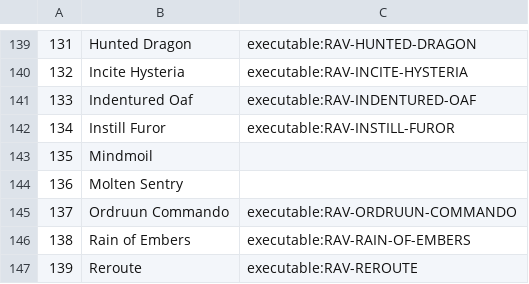
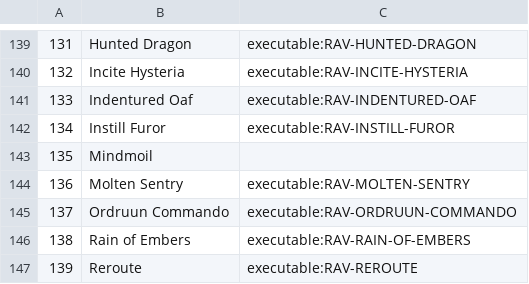
Before and after one commit to JoshuaPurtell/cardbench, a TSV file: varieties/magic/sets/ravnica_city_of_guilds/catalog/rav_main_set.tsv, drawn as a sheet; only a part is shown, gaps mark what is left out.

Commit message:
feat(rav): implement Molten Sentry entry coin flip

```diff
--- a/varieties/magic/sets/ravnica_city_of_guilds/catalog/rav_main_set.tsv
+++ b/varieties/magic/sets/ravnica_city_of_guilds/catalog/rav_main_set.tsv
@@ -143,3 +143,3 @@
 135	Mindmoil
-136	Molten Sentry
+136	Molten Sentry	executable:RAV-MOLTEN-SENTRY
 137	Ordruun Commando	executable:RAV-ORDRUUN-COMMANDO
```
Also changed, not shown: 7 other files.
